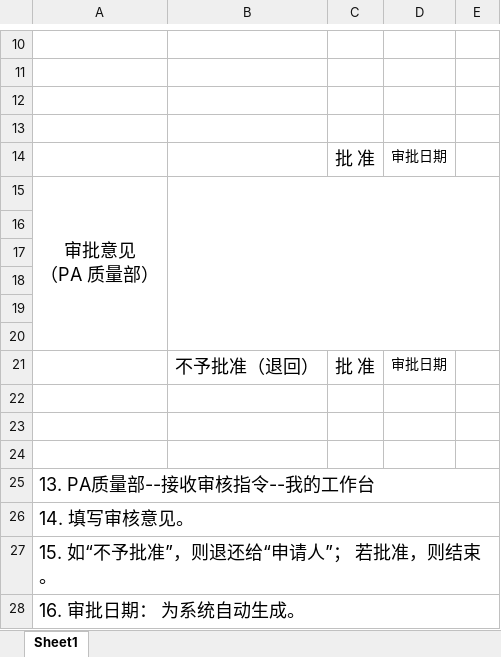
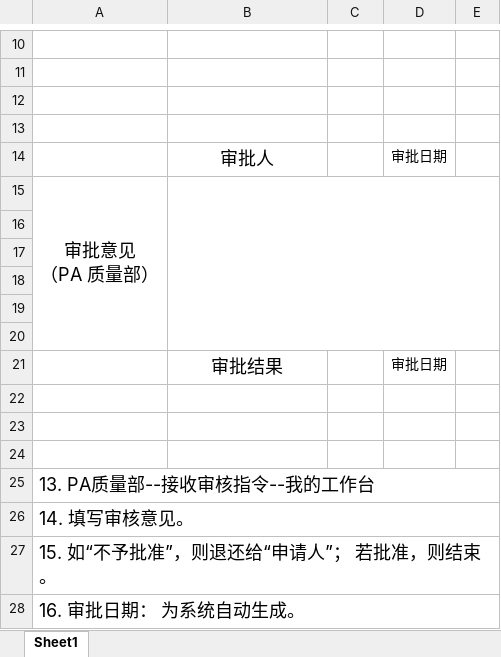
Before and after one commit to warmkid/mitcpro, an Excel workbook: mySystem/mySystem/xls/tuihuo/表3产品退货审批单（2）.xlsx, sheet Sheet1, drawn as a sheet; only a part is shown, gaps mark what is left out; values as stored, in another font and other column widths than the file's, no borders; removed rows and columns are numbered as before the commit, all else as after; the diff names each change by its address in the sheet, - before the commit and + after, or states it on an @@ line.

```diff
--- a/mySystem/mySystem/xls/tuihuo/表3产品退货审批单（2）.xlsx (sheet Sheet1)
+++ b/mySystem/mySystem/xls/tuihuo/表3产品退货审批单（2）.xlsx (sheet Sheet1)
-row 14:  |  | 批 准 | 审批日期
+row 14:  | 审批人 |  | 审批日期
-row 21:  | 不予批准（退回） | 批 准 | 审批日期
+row 21:  | 审批结果 |  | 审批日期
```
Also changed, not shown: mySystem/mySystem/xls/tuihuo/表2产品退货审批单（1）.xlsx, mySystem/mySystem/xls/tuihuo/表4产品退货接收单.xlsx, 9 other files.
